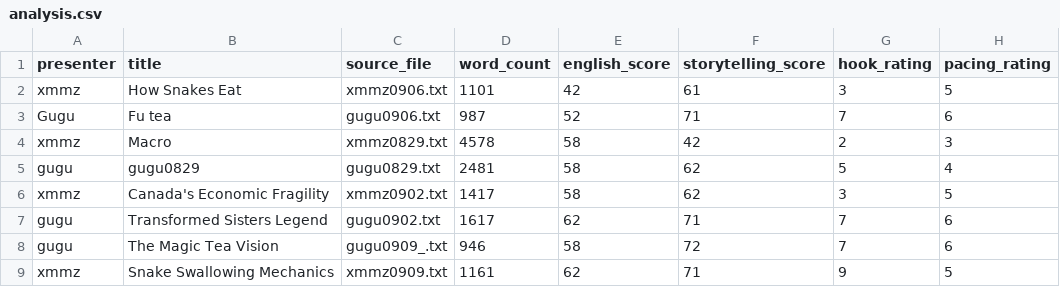
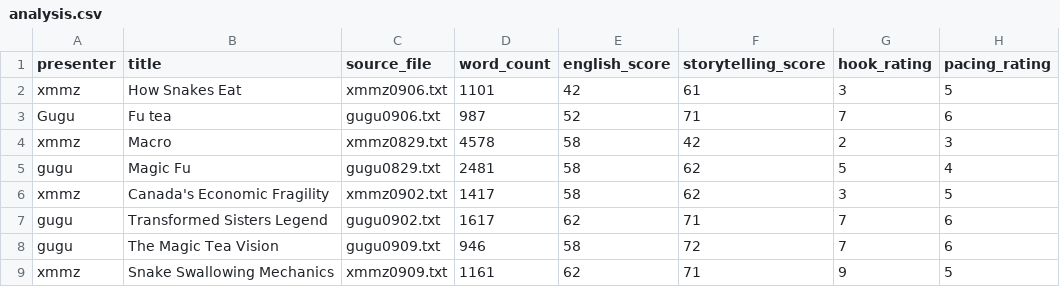
Before and after one commit to petitmi/saturday-bootstrap, a CSV file: analysis.csv, drawn as a sheet; only a part is shown; the diff names each change by its address in the sheet, - before the commit and + after, or states it on an @@ line.

```diff
--- a/analysis.csv
+++ b/analysis.csv
-B5 (title): gugu0829
+B5 (title): Magic Fu
-C8 (source_file): gugu0909_.txt
+C8 (source_file): gugu0909.txt
```
Also changed, not shown: 3 other files.
